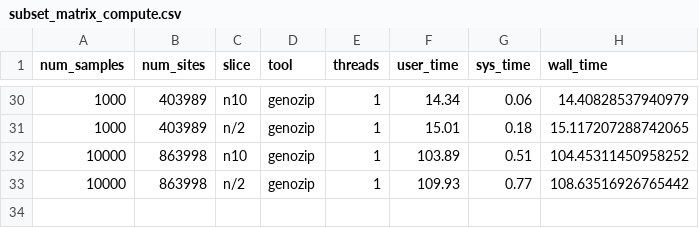
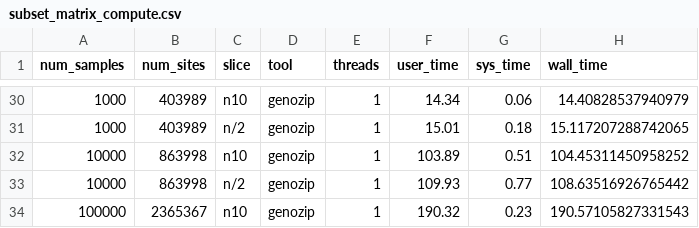
Before and after one commit to sgkit-dev/sgkit-publication, a CSV file: plot_data/subset_matrix_compute.csv, drawn as a sheet; only a part is shown, gaps mark what is left out.

Commit message:
Added basic data for subset analysis

```diff
--- a/plot_data/subset_matrix_compute.csv
+++ b/plot_data/subset_matrix_compute.csv
@@ -33 +33,2 @@ num_samples,num_sites,slice,tool,threads,user_time,sys_time,wall_time
 10000,863998,n/2,genozip,1,109.93,0.77,108.63516926765442
+100000,2365367,n10,genozip,1,190.32,0.23,190.57105827331543
```
Also changed, not shown: 2 other files.
